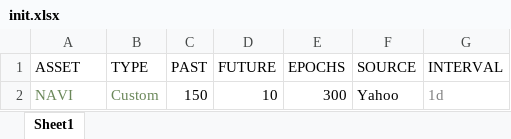
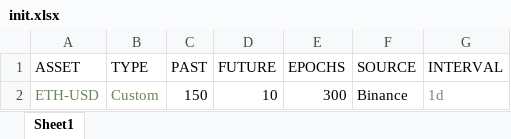
Before and after one commit to plutus-IV-org/plutus_lstm, an Excel workbook: run_commands/inputs/init.xlsx, sheet Sheet1, drawn as a sheet; values as stored, in another font and other column widths than the file's, no borders; charts and pictures and table styles not drawn; the diff names each change by its address in the sheet, - before the commit and + after, or states it on an @@ line.

Commit message:
Add data plots in tkinter UI

```diff
--- a/run_commands/inputs/init.xlsx (sheet Sheet1)
+++ b/run_commands/inputs/init.xlsx (sheet Sheet1)
-A2 (ASSET): NAVI
+A2 (ASSET): ETH-USD
-F2 (SOURCE): Yahoo
+F2 (SOURCE): Binance
```
Also changed, not shown: 7 other files.
